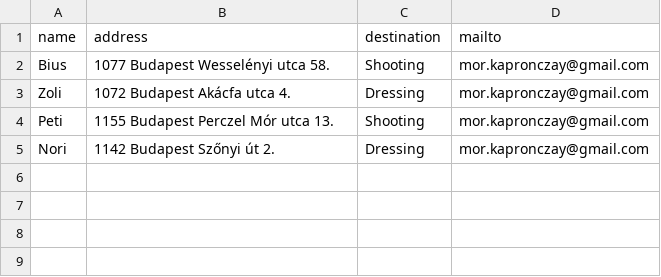
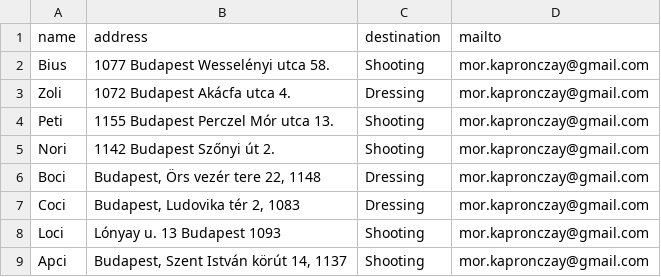
Before and after one commit to morkapronczay/transport_planner, a CSV file: data/cast_members.csv, drawn as a sheet.

```diff
--- a/data/cast_members.csv
+++ b/data/cast_members.csv
@@ -4,2 +4,6 @@ Zoli,1072 Budapest Akácfa utca 4.,Dressing,mor.kapronczay@gmail.com
 Peti,1155 Budapest Perczel Mór utca 13.,Shooting,mor.kapronczay@gmail.com
-Nori,1142 Budapest Szőnyi út 2.,Dressing,mor.kapronczay@gmail.com
+Nori,1142 Budapest Szőnyi út 2.,Shooting,mor.kapronczay@gmail.com
+Boci,"Budapest, Örs vezér tere 22, 1148",Dressing,mor.kapronczay@gmail.com
+Coci,"Budapest, Ludovika tér 2, 1083",Dressing,mor.kapronczay@gmail.com
+Loci,Lónyay u. 13 Budapest 1093,Shooting,mor.kapronczay@gmail.com
+Apci,"Budapest, Szent István körút 14, 1137",Shooting,mor.kapronczay@gmail.com
```
Also changed, not shown: 3 other files.
